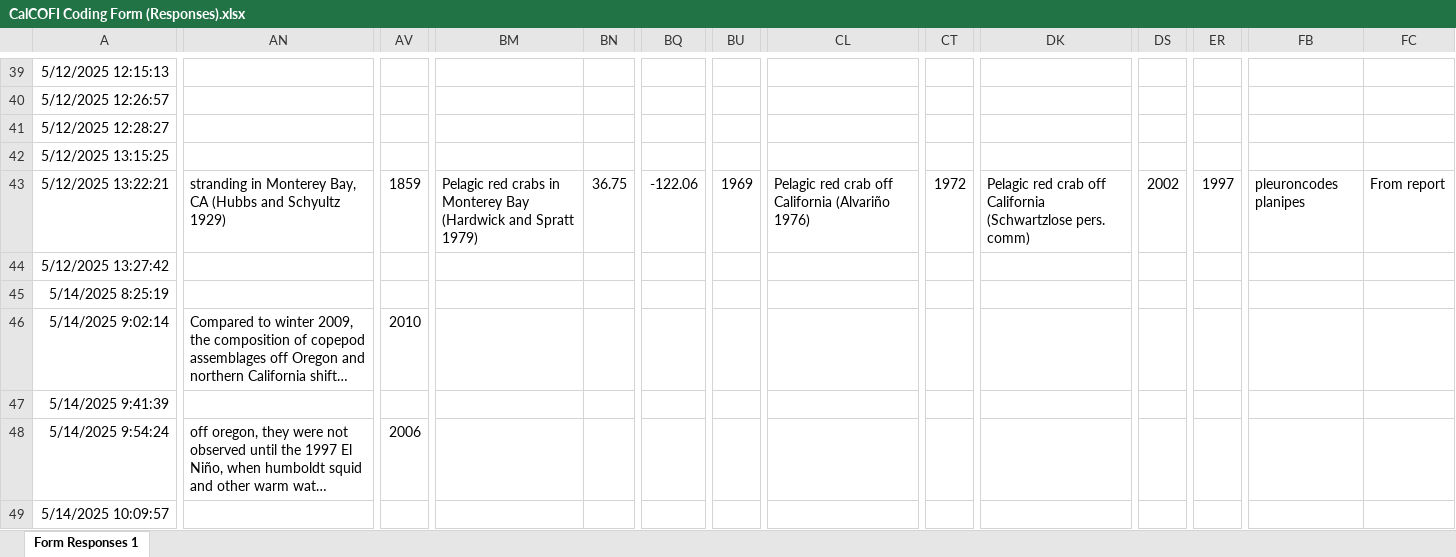
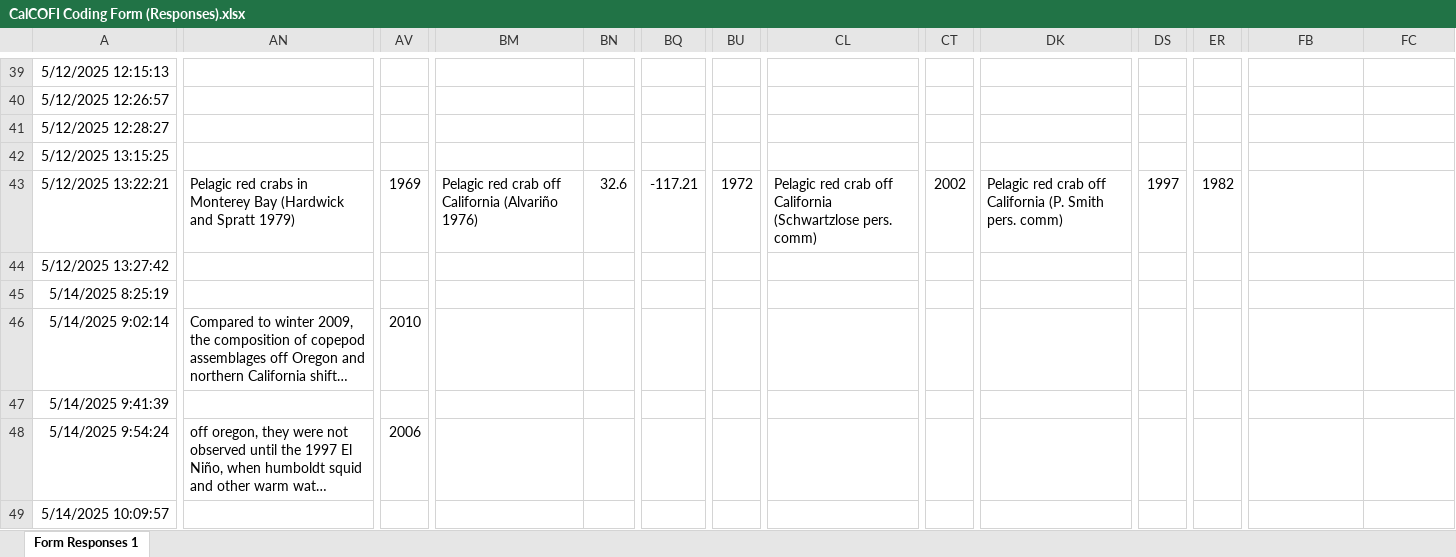
Before and after one commit to jordanasevigny/ca-invert-shifts, an Excel workbook: data/CalCOFI Coding Form (Responses).xlsx, sheet Form Responses 1, drawn as a sheet; only a part is shown, gaps mark what is left out; long unchanged cells end in …; values as stored, in another font and other column widths than the file's, no borders; charts and pictures and table styles not drawn; the diff covers the shown part only; the diff names each change by its address in the sheet, - before the commit and + after, or states it on an @@ line.

```diff
--- a/data/CalCOFI Coding Form (Responses).xlsx (sheet Form Responses 1)
+++ b/data/CalCOFI Coding Form (Responses).xlsx (sheet Form Responses 1)
-AN43: stranding in Monterey Bay, CA (Hubbs and Schyultz 1929)
+AN43: Pelagic red crabs in Monterey Bay (Hardwick and Spratt 1979)
-AV43: 1859
+AV43: 1969
-BM43: Pelagic red crabs in Monterey Bay (Hardwick and Spratt 1979)
+BM43: Pelagic red crab off California (Alvariño 1976)
-BN43: 36.75
+BN43: 32.6
-BQ43: -122.06
+BQ43: -117.21
-BU43: 1969
+BU43: 1972
-CL43: …off California (Alvariño 1976)
+CL43: …off California (Schwartzlose pers. comm)
-CT43: 1972
+CT43: 2002
-DK43: …off California (Schwartzlose pers. comm)
+DK43: …off California (P. Smith pers. comm)
-DS43: 2002
+DS43: 1997
-ER43: 1997
+ER43: 1982
-FB43: pleuroncodes planipes
+FB43: (empty)
-FC43: From report
+FC43: (empty)
```
Also changed, not shown: 14 edited cells elsewhere in this sheet, 1 other file.
